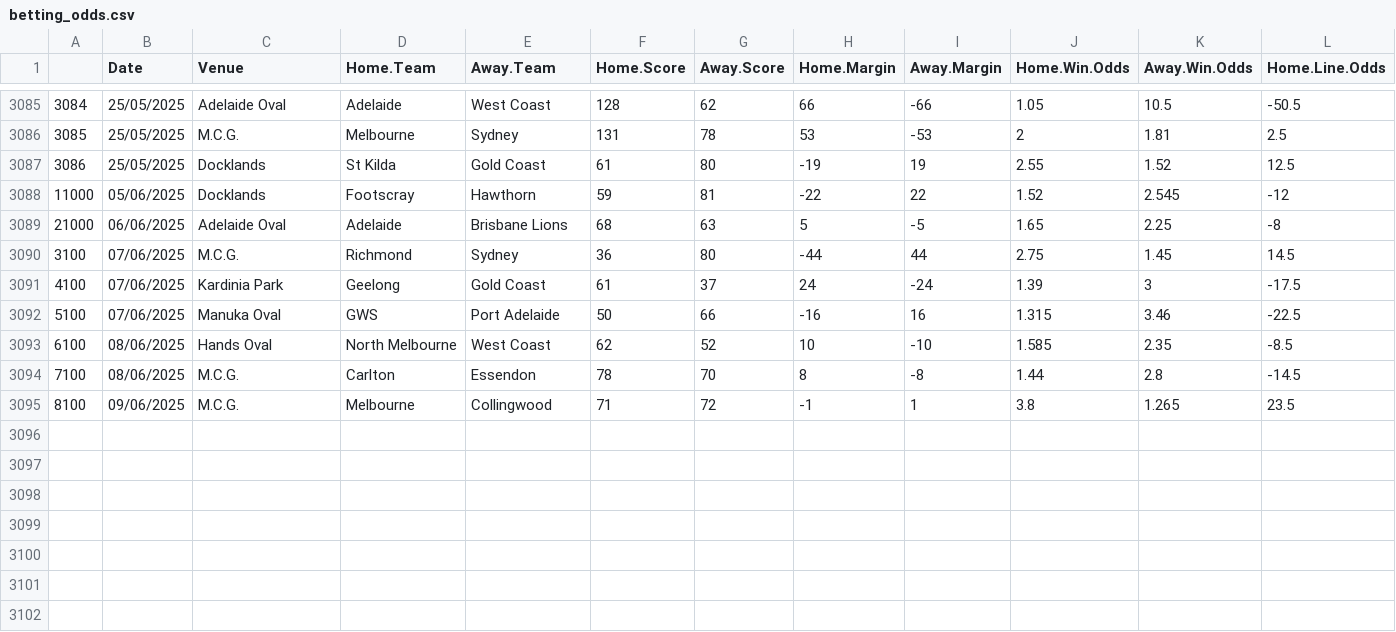
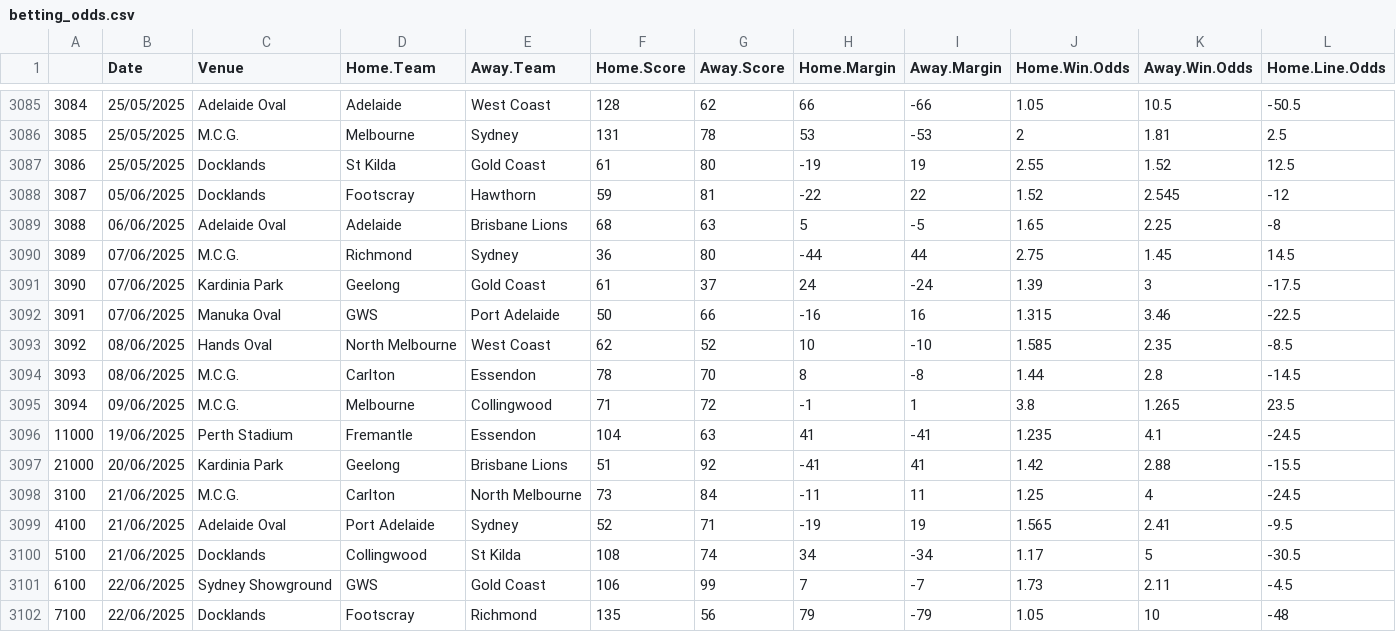
Before and after one commit to mitch-mooney/AFL_Predictions, a CSV file: csv_files/betting_odds.csv, drawn as a sheet; only a part is shown, gaps mark what is left out; rows hold the shown columns only; the diff names each change by its address in the sheet, - before the commit and + after, or states it on an @@ line.

```diff
--- a/csv_files/betting_odds.csv
+++ b/csv_files/betting_odds.csv
@@ column A renumbered between rows 3088 and 3095 @@
+row 3096: 11000 | 19/06/2025 | Perth Stadium | Fremantle | Essendon | 104 | 63 | 41 | -41 | 1.235 | 4.1 | -24.5
+row 3097: 21000 | 20/06/2025 | Kardinia Park | Geelong | Brisbane Lions | 51 | 92 | -41 | 41 | 1.42 | 2.88 | -15.5
+row 3098: 3100 | 21/06/2025 | M.C.G. | Carlton | North Melbourne | 73 | 84 | -11 | 11 | 1.25 | 4 | -24.5
+row 3099: 4100 | 21/06/2025 | Adelaide Oval | Port Adelaide | Sydney | 52 | 71 | -19 | 19 | 1.565 | 2.41 | -9.5
+row 3100: 5100 | 21/06/2025 | Docklands | Collingwood | St Kilda | 108 | 74 | 34 | -34 | 1.17 | 5 | -30.5
+row 3101: 6100 | 22/06/2025 | Sydney Showground | GWS | Gold Coast | 106 | 99 | 7 | -7 | 1.73 | 2.11 | -4.5
+row 3102: 7100 | 22/06/2025 | Docklands | Footscray | Richmond | 135 | 56 | 79 | -79 | 1.05 | 10 | -48
```
Also changed, not shown: csv_files/Team_Ratings.csv, csv_files/round_predictions.csv.
